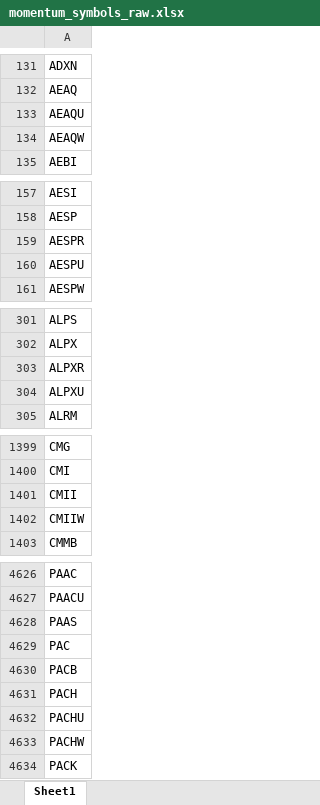
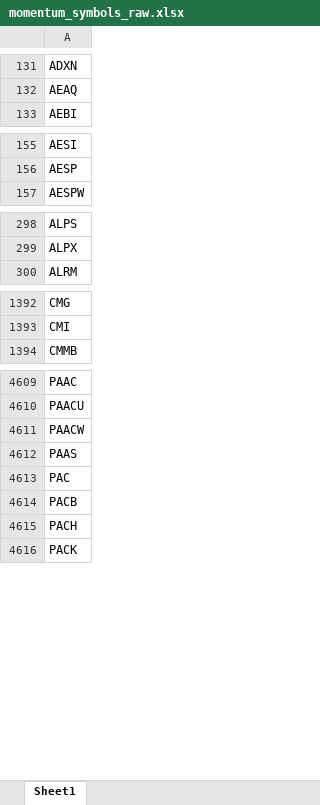
Before and after one commit to Kira11-ja/macd-scanner, an Excel workbook: results/momentum_symbols_raw.xlsx, sheet Sheet1, drawn as a sheet; only a part is shown, gaps mark what is left out; values as stored, in another font and other column widths than the file's, no borders; removed rows and columns are numbered as before the commit, all else as after; the diff covers the shown part only; the diff names each change by its address in the sheet, - before the commit and + after, or states it on an @@ line.

```diff
--- a/results/momentum_symbols_raw.xlsx (sheet Sheet1)
+++ b/results/momentum_symbols_raw.xlsx (sheet Sheet1)
-row 133: AEAQU
-row 134: AEAQW
-row 159: AESPR
-row 160: AESPU
-row 303: ALPXR
-row 304: ALPXU
-row 1401: CMII
-row 1402: CMIIW
+row 4611: PAACW
-row 4632: PACHU
-row 4633: PACHW
```
Also changed, not shown: 53 added rows, 50 removed rows and 3 edited cells elsewhere in this sheet, results/momentum_2026-08-28.xlsx, results/momentum_failcodes_2026-08-28.xlsx, 9 other files.
